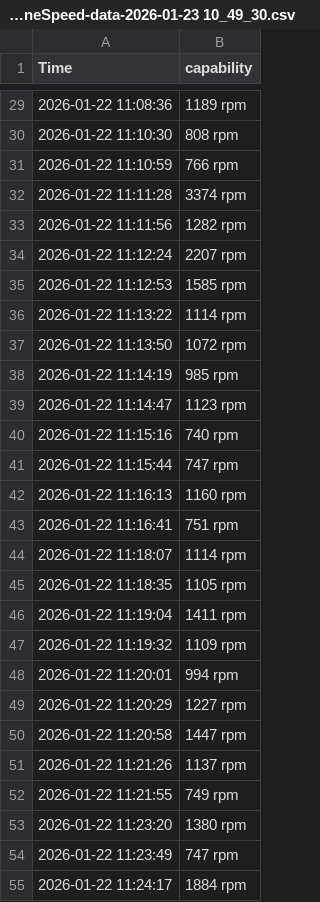
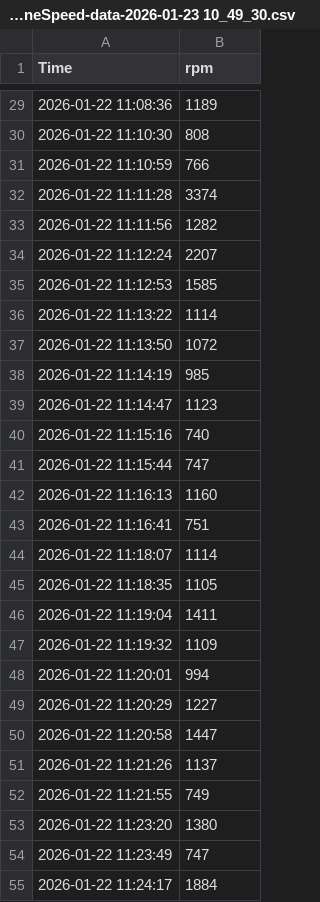
Before and after one commit to Thibaut-dunasys/driving-data, a CSV file: datav2/roulage0122/EngineSpeed-data-2026-01-23 10_49_30.csv, drawn as a sheet; only a part is shown, gaps mark what is left out; the diff covers the shown part only.

```diff
--- a/datav2/roulage0122/EngineSpeed-data-2026-01-23 10_49_30.csv
+++ b/datav2/roulage0122/EngineSpeed-data-2026-01-23 10_49_30.csv
@@ -1 +1 @@
-"Time","capability"
+Time,rpm
@@ -29,27 +29,27 @@
-2026-01-22 11:08:36,1189 rpm
-2026-01-22 11:10:30,808 rpm
-2026-01-22 11:10:59,766 rpm
-2026-01-22 11:11:28,3374 rpm
-2026-01-22 11:11:56,1282 rpm
-2026-01-22 11:12:24,2207 rpm
-2026-01-22 11:12:53,1585 rpm
-2026-01-22 11:13:22,1114 rpm
-2026-01-22 11:13:50,1072 rpm
-2026-01-22 11:14:19,985 rpm
-2026-01-22 11:14:47,1123 rpm
-2026-01-22 11:15:16,740 rpm
-2026-01-22 11:15:44,747 rpm
-2026-01-22 11:16:13,1160 rpm
-2026-01-22 11:16:41,751 rpm
-2026-01-22 11:18:07,1114 rpm
-2026-01-22 11:18:35,1105 rpm
-2026-01-22 11:19:04,1411 rpm
-2026-01-22 11:19:32,1109 rpm
-2026-01-22 11:20:01,994 rpm
-2026-01-22 11:20:29,1227 rpm
-2026-01-22 11:20:58,1447 rpm
-2026-01-22 11:21:26,1137 rpm
-2026-01-22 11:21:55,749 rpm
-2026-01-22 11:23:20,1380 rpm
-2026-01-22 11:23:49,747 rpm
-2026-01-22 11:24:17,1884 rpm
+2026-01-22 11:08:36,1189
+2026-01-22 11:10:30,808
+2026-01-22 11:10:59,766
+2026-01-22 11:11:28,3374
+2026-01-22 11:11:56,1282
+2026-01-22 11:12:24,2207
+2026-01-22 11:12:53,1585
+2026-01-22 11:13:22,1114
+2026-01-22 11:13:50,1072
+2026-01-22 11:14:19,985
+2026-01-22 11:14:47,1123
+2026-01-22 11:15:16,740
+2026-01-22 11:15:44,747
+2026-01-22 11:16:13,1160
+2026-01-22 11:16:41,751
+2026-01-22 11:18:07,1114
+2026-01-22 11:18:35,1105
+2026-01-22 11:19:04,1411
+2026-01-22 11:19:32,1109
+2026-01-22 11:20:01,994
+2026-01-22 11:20:29,1227
+2026-01-22 11:20:58,1447
+2026-01-22 11:21:26,1137
+2026-01-22 11:21:55,749
+2026-01-22 11:23:20,1380
+2026-01-22 11:23:49,747
+2026-01-22 11:24:17,1884
```
Also changed, not shown: 103 edited cells elsewhere in this file.
